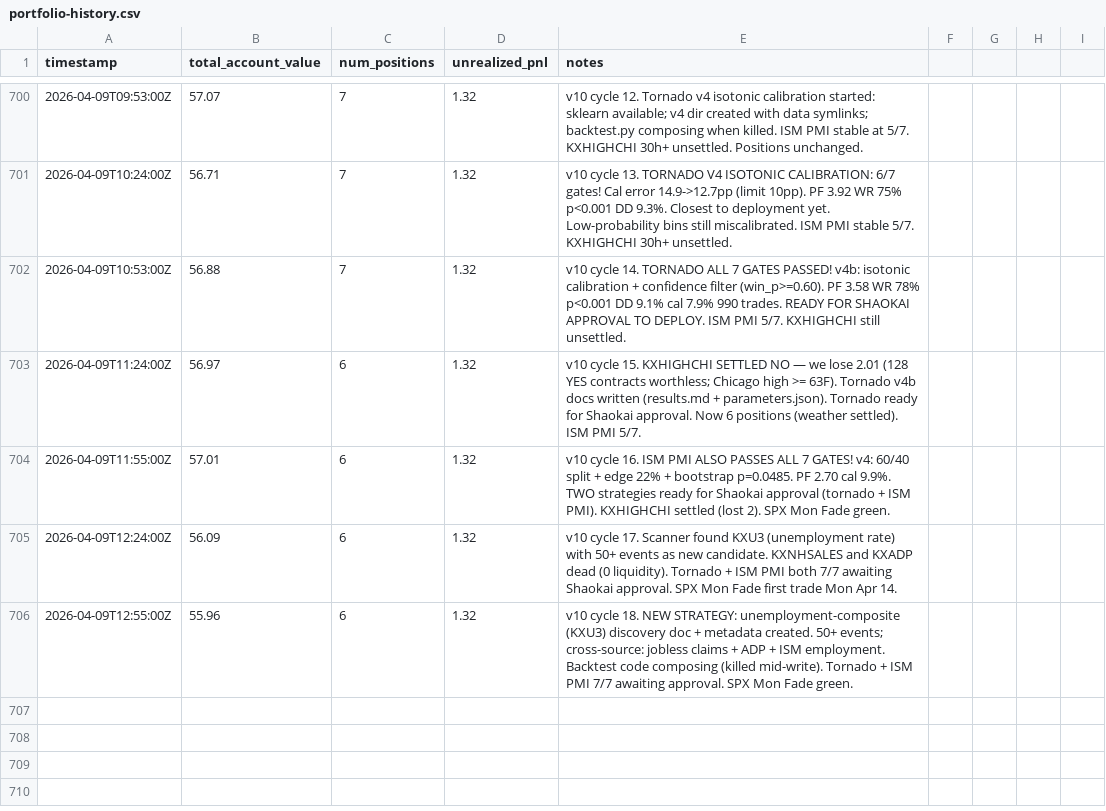
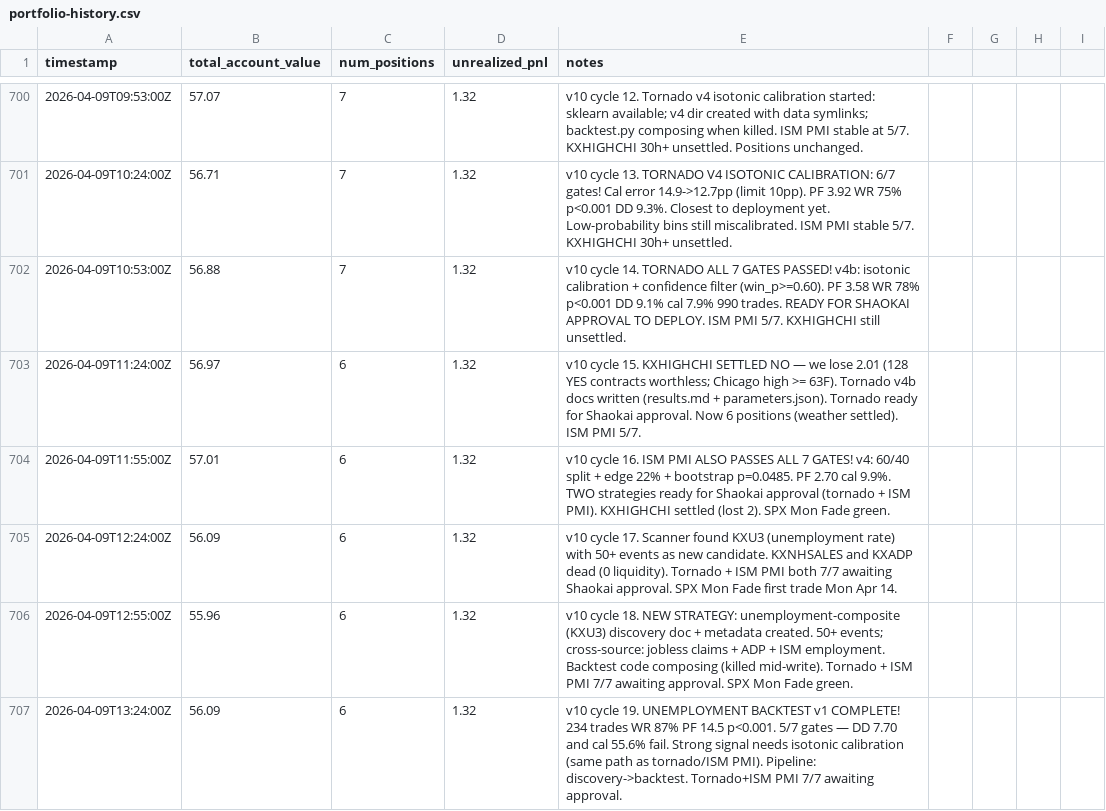
Before and after one commit to lsk567/omar-data, a CSV file: kalshi/quant/portfolio-history.csv, drawn as a sheet; only a part is shown, gaps mark what is left out; the diff names each change by its address in the sheet, - before the commit and + after, or states it on an @@ line.

Commit message:
Update quant portfolio data

```diff
--- a/kalshi/quant/portfolio-history.csv
+++ b/kalshi/quant/portfolio-history.csv
+row 707: 2026-04-09T13:24:00Z | 56.09 | 6 | 1.32 | v10 cycle 19. UNEMPLOYMENT BACKTEST v1 COMPLETE! 234 trades WR 87% PF 14.5 p<0.001. 5/7 gates — DD 7.70 and cal 55.6% fail. Strong signal needs isotonic calibration (same path as tornado/ISM PMI). Pipeline: discovery->backtest. Tornado+ISM PMI 7/7 awaiting approval.
```
